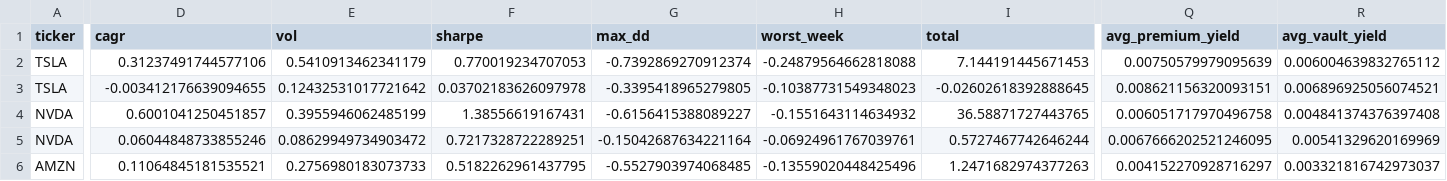
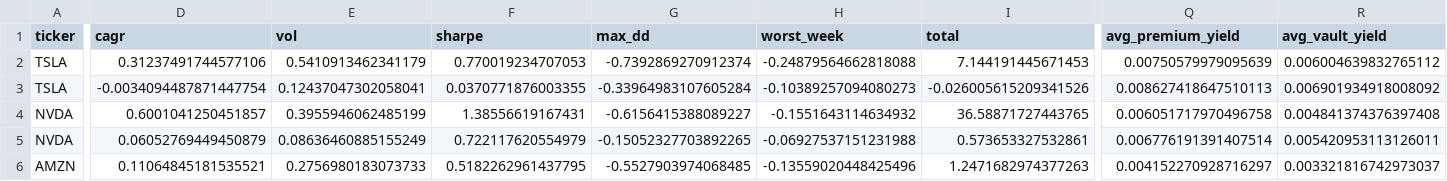
Before and after one commit to Prashant-thakur77/Strike, a CSV file: research/results/variants.csv, drawn as a sheet; only a part is shown, gaps mark what is left out; the diff covers the shown part only; the diff names each change by its address in the sheet, - before the commit and + after, or states it on an @@ line.

```diff
--- a/research/results/variants.csv
+++ b/research/results/variants.csv
-D3 (cagr): -0.003412176639094655
+D3 (cagr): -0.0034094487871447754
-E3 (vol): 0.12432531017721642
+E3 (vol): 0.12437047302058041
-F3 (sharpe): 0.03702183626097978
+F3 (sharpe): 0.0370771876003355
-G3 (max_dd): -0.3395418965279805
+G3 (max_dd): -0.33964983107605284
-H3 (worst_week): -0.10387731549348023
+H3 (worst_week): -0.10389257094080273
-I3 (total): -0.02602618392888645
+I3 (total): -0.026005615209341526
-Q3 (avg_premium_yield): 0.008621156320093151
+Q3 (avg_premium_yield): 0.008627418647510113
-R3 (avg_vault_yield): 0.006896925056074521
+R3 (avg_vault_yield): 0.006901934918008092
-D5 (cagr): 0.06044848733855246
+D5 (cagr): 0.06052769449450879
-E5 (vol): 0.08629949734903472
+E5 (vol): 0.08636460885155249
-F5 (sharpe): 0.7217328722289251
+F5 (sharpe): 0.722117620554979
-G5 (max_dd): -0.15042687634221164
+G5 (max_dd): -0.15052327703892265
-H5 (worst_week): -0.06924961767039761
+H5 (worst_week): -0.06927537151231988
-I5 (total): 0.5727467742646244
+I5 (total): 0.573653327532861
-Q5 (avg_premium_yield): 0.0067666202521246095
+Q5 (avg_premium_yield): 0.006776191391407514
-R5 (avg_vault_yield): 0.00541329620169969
+R5 (avg_vault_yield): 0.005420953113126011
```
Also changed, not shown: 162 edited cells elsewhere in this file, research/results/grid.csv, 13 other files.
